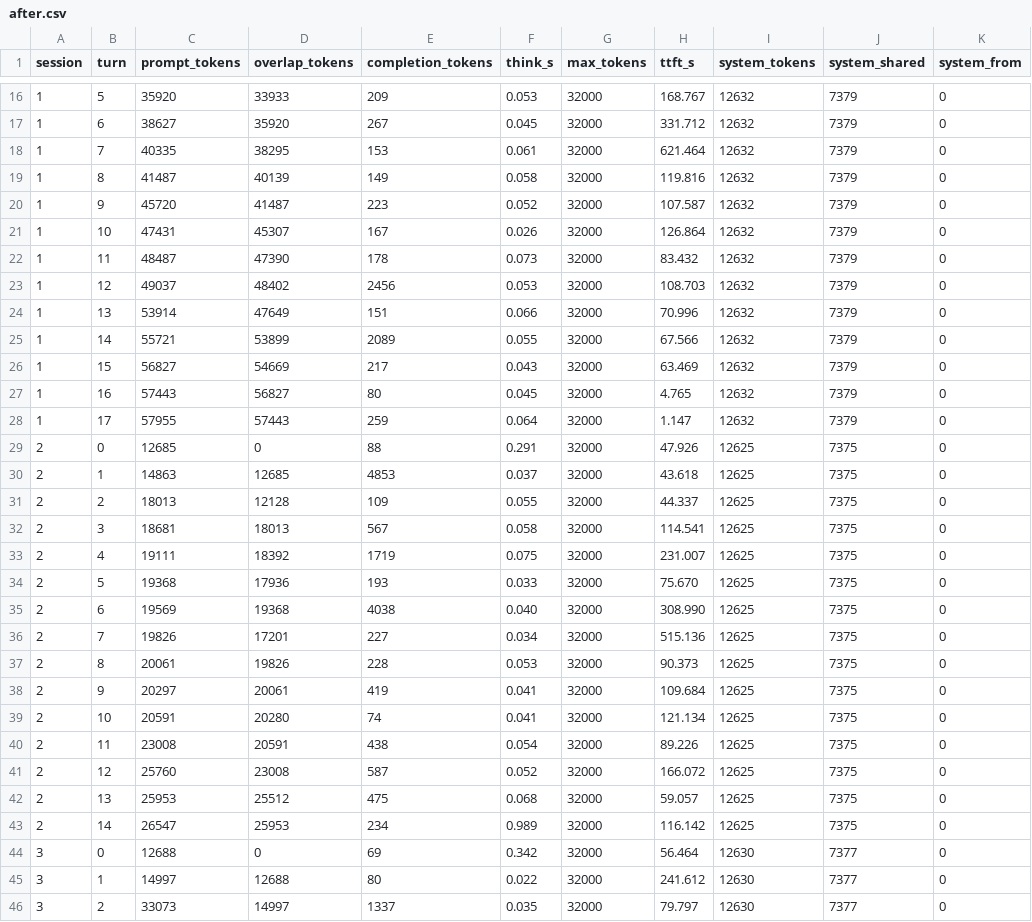
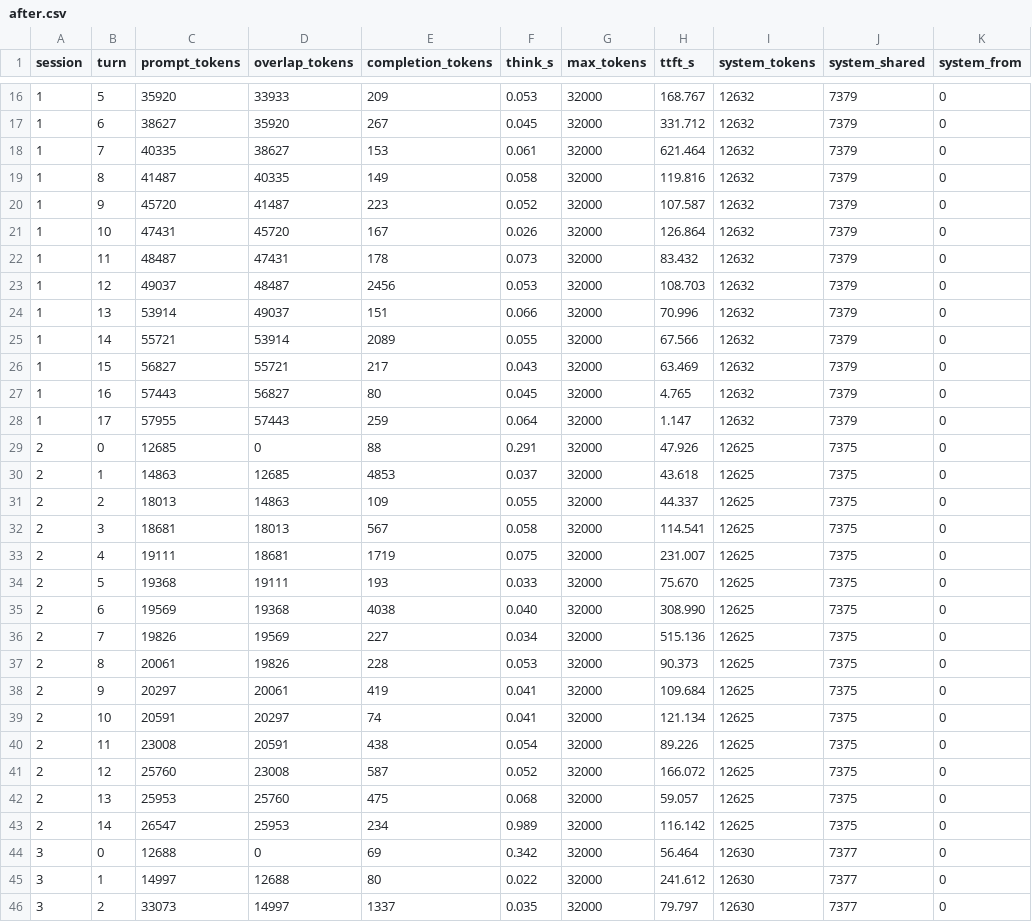
Before and after one commit to kindlingai/gr8, a CSV file: engine/kvman-rs/sim/traces/after.csv, drawn as a sheet; only a part is shown, gaps mark what is left out; the diff covers the shown part only.

Commit message:
kvman: a conversation whose run the pool let go still continues it
`--kv-keep system` wrote 9.4 GB/h a rank on the cluster's 8-agent replay, and its store ended with 9 prefixes: the
4,096 rows every agent shares, and each agent's own 12,288-row span. Each agent's turns hold the whole previous
prompt (checked token for token on the captures), but under `system` the pool lets evicted runs go unstored, so the
next turn found nothing it continued and counted as a new conversation; after two evictions an agent's own span
reached N. "One long chat never reaches N" did not hold.

- The pool remembers the heads (prompt rows and their hash) of the last 1,024 runs it lets go. A prompt that starts
  with one continues it: it counts toward nothing, and it counts as continued for `sessions` (min_hits), which before
  needed a hit on the run itself and so stored almost nothing once runs were evicted between turns.
- capture_trace.py: a request that holds the whole previous one overlaps it by the previous prompt_tokens exactly;
  scaling characters to tokens had cut continuations short, so the sim miscounted even turns the pool kept.
- kvman-sim KVSIM_ENTRIES=1 prints what the store holds at the end.

With both, kvman-sim's `system` (N = 2) stores only the shared 4,096 rows on these agents (0.1 GB/h, no TTFT change),
N = 1 stores each conversation's span once (3.6 GB/h, TTFT p50 152 s against 197 s with no store), and `sessions`
matches `all` (122 s). REMOTE-TIER.md has the tables.

```diff
--- a/engine/kvman-rs/sim/traces/after.csv
+++ b/engine/kvman-rs/sim/traces/after.csv
@@ -17,11 +17,11 @@ session,turn,prompt_tokens,overlap_tokens,completion_tokens,think_s,max_tokens,t
 1,6,38627,35920,267,0.045,32000,331.712,12632,7379,0
-1,7,40335,38295,153,0.061,32000,621.464,12632,7379,0
-1,8,41487,40139,149,0.058,32000,119.816,12632,7379,0
+1,7,40335,38627,153,0.061,32000,621.464,12632,7379,0
+1,8,41487,40335,149,0.058,32000,119.816,12632,7379,0
 1,9,45720,41487,223,0.052,32000,107.587,12632,7379,0
-1,10,47431,45307,167,0.026,32000,126.864,12632,7379,0
-1,11,48487,47390,178,0.073,32000,83.432,12632,7379,0
-1,12,49037,48402,2456,0.053,32000,108.703,12632,7379,0
-1,13,53914,47649,151,0.066,32000,70.996,12632,7379,0
-1,14,55721,53899,2089,0.055,32000,67.566,12632,7379,0
-1,15,56827,54669,217,0.043,32000,63.469,12632,7379,0
+1,10,47431,45720,167,0.026,32000,126.864,12632,7379,0
+1,11,48487,47431,178,0.073,32000,83.432,12632,7379,0
+1,12,49037,48487,2456,0.053,32000,108.703,12632,7379,0
+1,13,53914,49037,151,0.066,32000,70.996,12632,7379,0
+1,14,55721,53914,2089,0.055,32000,67.566,12632,7379,0
+1,15,56827,55721,217,0.043,32000,63.469,12632,7379,0
 1,16,57443,56827,80,0.045,32000,4.765,12632,7379,0
@@ -30,14 +30,14 @@ session,turn,prompt_tokens,overlap_tokens,completion_tokens,think_s,max_tokens,t
 2,1,14863,12685,4853,0.037,32000,43.618,12625,7375,0
-2,2,18013,12128,109,0.055,32000,44.337,12625,7375,0
+2,2,18013,14863,109,0.055,32000,44.337,12625,7375,0
 2,3,18681,18013,567,0.058,32000,114.541,12625,7375,0
-2,4,19111,18392,1719,0.075,32000,231.007,12625,7375,0
-2,5,19368,17936,193,0.033,32000,75.670,12625,7375,0
+2,4,19111,18681,1719,0.075,32000,231.007,12625,7375,0
+2,5,19368,19111,193,0.033,32000,75.670,12625,7375,0
 2,6,19569,19368,4038,0.040,32000,308.990,12625,7375,0
-2,7,19826,17201,227,0.034,32000,515.136,12625,7375,0
+2,7,19826,19569,227,0.034,32000,515.136,12625,7375,0
 2,8,20061,19826,228,0.053,32000,90.373,12625,7375,0
 2,9,20297,20061,419,0.041,32000,109.684,12625,7375,0
-2,10,20591,20280,74,0.041,32000,121.134,12625,7375,0
+2,10,20591,20297,74,0.041,32000,121.134,12625,7375,0
 2,11,23008,20591,438,0.054,32000,89.226,12625,7375,0
 2,12,25760,23008,587,0.052,32000,166.072,12625,7375,0
-2,13,25953,25512,475,0.068,32000,59.057,12625,7375,0
+2,13,25953,25760,475,0.068,32000,59.057,12625,7375,0
 2,14,26547,25953,234,0.989,32000,116.142,12625,7375,0
```
Also changed, not shown: 10 edited cells elsewhere in this file, engine/kvman-rs/sim/traces/agents8.csv, engine/kvman-rs/sim/traces/before.csv, 8 other files.
